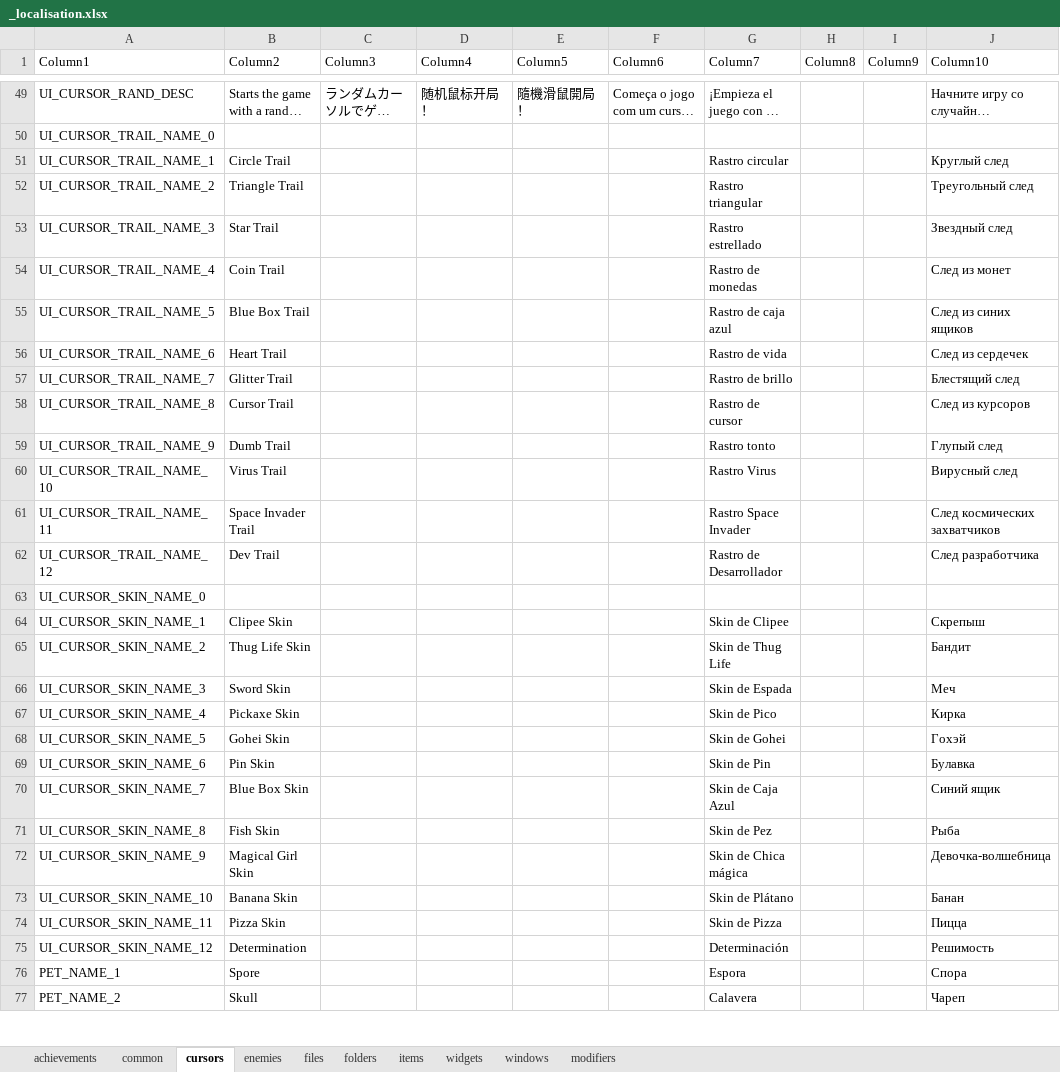
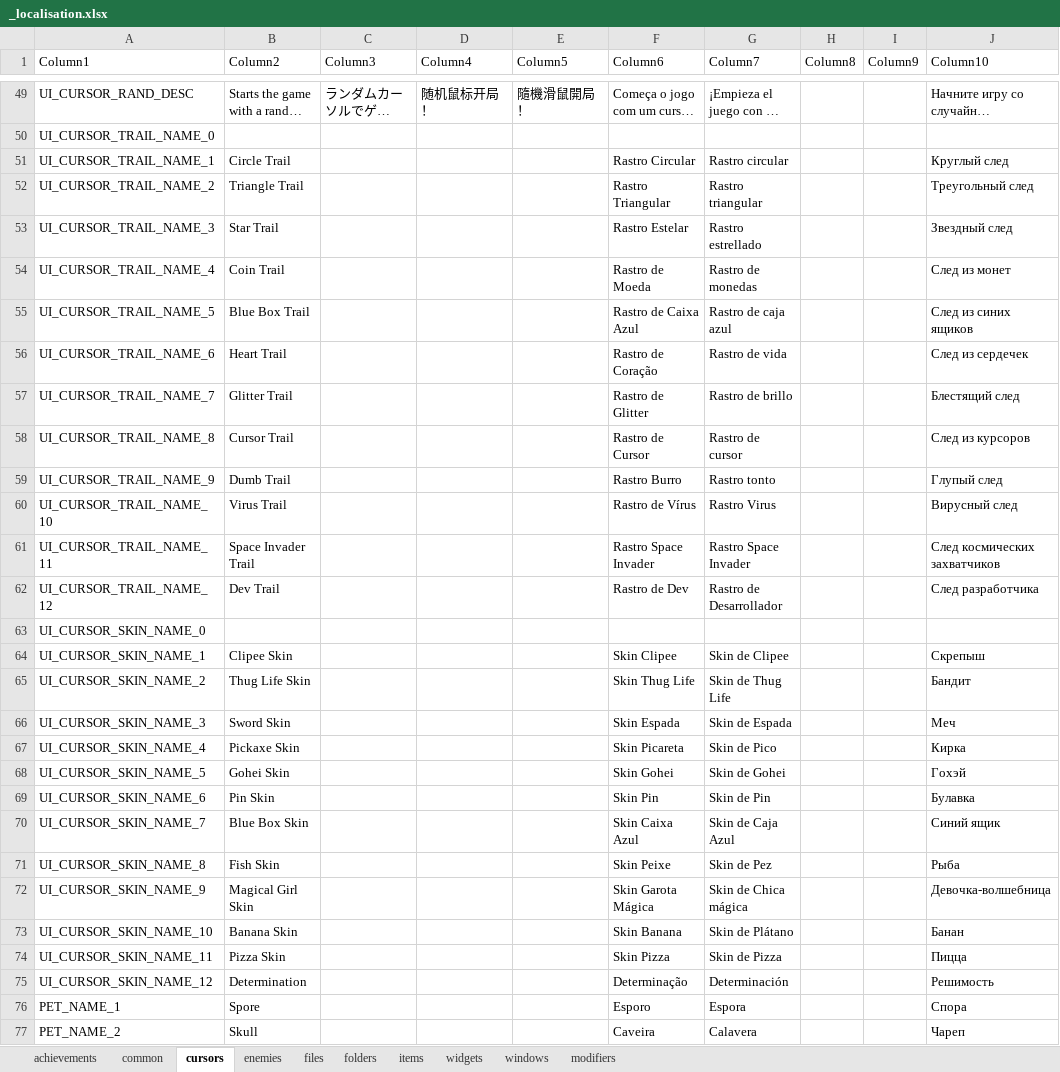
Before and after one commit to TSHHHHH/project-identifile-localisation, an Excel workbook: _localisation.xlsx, sheet cursors, drawn as a sheet; only a part is shown, gaps mark what is left out; long unchanged cells end in …; values as stored, in another font and other column widths than the file's, no borders; table styles not drawn; the diff covers the shown part only; the diff names each change by its address in the sheet, - before the commit and + after, or states it on an @@ line.

```diff
--- a/_localisation.xlsx (sheet cursors)
+++ b/_localisation.xlsx (sheet cursors)
-F51 (Column6): (empty)
+F51 (Column6): Rastro Circular
-F52 (Column6): (empty)
+F52 (Column6): Rastro Triangular
-F53 (Column6): (empty)
+F53 (Column6): Rastro Estelar
-F54 (Column6): (empty)
+F54 (Column6): Rastro de Moeda
-F55 (Column6): (empty)
+F55 (Column6): Rastro de Caixa Azul
-F56 (Column6): (empty)
+F56 (Column6): Rastro de Coração
-F57 (Column6): (empty)
+F57 (Column6): Rastro de Glitter
-F58 (Column6): (empty)
+F58 (Column6): Rastro de Cursor
-F59 (Column6): (empty)
+F59 (Column6): Rastro Burro
-F60 (Column6): (empty)
+F60 (Column6): Rastro de Vírus
-F61 (Column6): (empty)
+F61 (Column6): Rastro Space Invader
-F62 (Column6): (empty)
+F62 (Column6): Rastro de Dev
-F64 (Column6): (empty)
+F64 (Column6): Skin Clipee
-F65 (Column6): (empty)
+F65 (Column6): Skin Thug Life
-F66 (Column6): (empty)
+F66 (Column6): Skin Espada
-F67 (Column6): (empty)
+F67 (Column6): Skin Picareta
-F68 (Column6): (empty)
+F68 (Column6): Skin Gohei
-F69 (Column6): (empty)
+F69 (Column6): Skin Pin
-F70 (Column6): (empty)
+F70 (Column6): Skin Caixa Azul
-F71 (Column6): (empty)
+F71 (Column6): Skin Peixe
-F72 (Column6): (empty)
+F72 (Column6): Skin Garota Mágica
-F73 (Column6): (empty)
+F73 (Column6): Skin Banana
-F74 (Column6): (empty)
+F74 (Column6): Skin Pizza
-F75 (Column6): (empty)
+F75 (Column6): Determinação
-F76 (Column6): (empty)
+F76 (Column6): Esporo
-F77 (Column6): (empty)
+F77 (Column6): Caveira
```
Also changed, not shown: 58 edited cells elsewhere in this sheet, sheet achievements, sheet items, sheet windows, sheet modifiers, sheet widgets, sheet folders, 1 more sheet.
